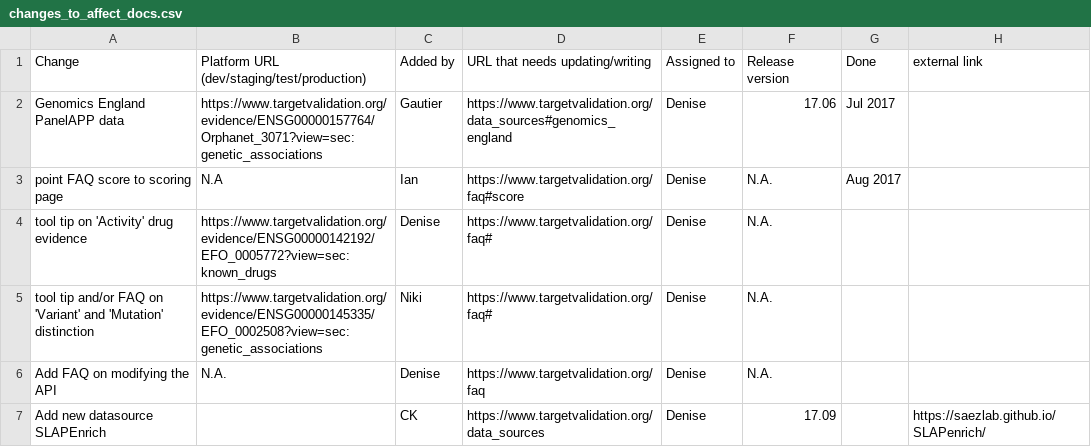
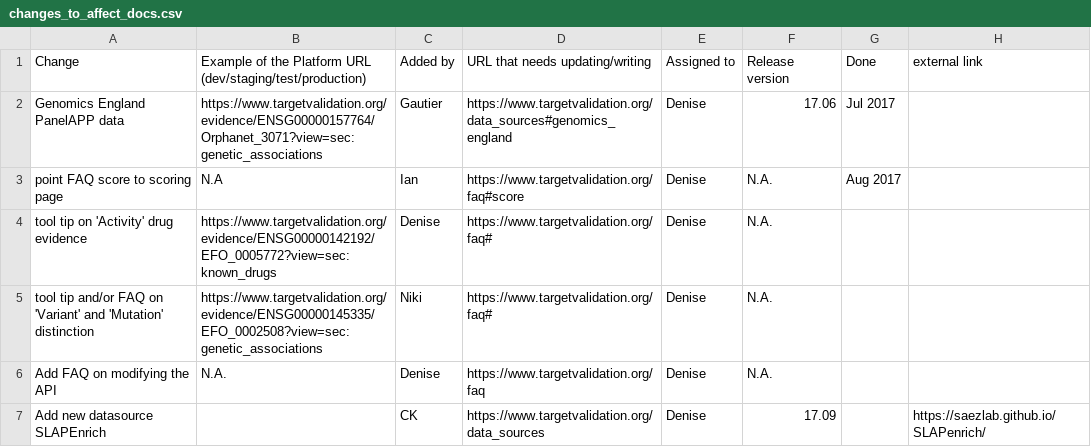
Before and after one commit to emcdonagh-OT/outreach, a CSV file: changes_to_affect_docs.csv, drawn as a sheet.

Commit message:
Update changes_to_affect_docs.csv

```diff
--- a/changes_to_affect_docs.csv
+++ b/changes_to_affect_docs.csv
@@ -1,2 +1,2 @@
-Change,Platform URL (dev/staging/test/production),Added by,URL that needs updating/writing,Assigned to,Release version,Done,external link
+Change,Example of the Platform URL (dev/staging/test/production),Added by,URL that needs updating/writing,Assigned to,Release version,Done,external link
 Genomics England PanelAPP data,https://www.targetvalidation.org/evidence/ENSG00000157764/Orphanet_3071?view=sec:genetic_associations,Gautier,https://www.targetvalidation.org/data_sources#genomics_england,Denise,17.06,Jul 2017,
```
